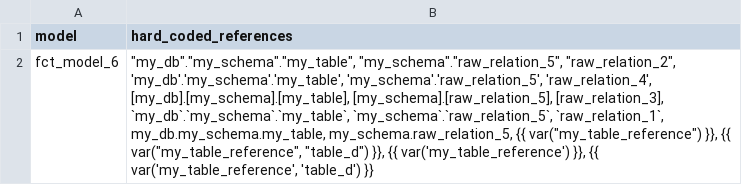
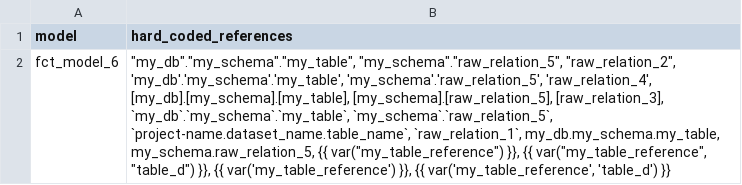
Before and after one commit to dbt-labs/dbt-project-evaluator, a CSV file: integration_tests/seeds/dag/test_fct_hard_coded_references.csv, drawn as a sheet.

Commit message:
Detect hyphen in hard coded reference

```diff
--- a/integration_tests/seeds/dag/test_fct_hard_coded_references.csv
+++ b/integration_tests/seeds/dag/test_fct_hard_coded_references.csv
@@ -1,2 +1,2 @@
 model,hard_coded_references
-fct_model_6,"""my_db"".""my_schema"".""my_table"", ""my_schema"".""raw_relation_5"", ""raw_relation_2"", 'my_db'.'my_schema'.'my_table', 'my_schema'.'raw_relation_5', 'raw_relation_4', [my_db].[my_schema].[my_table], [my_schema].[raw_relation_5], [raw_relation_3], `my_db`.`my_schema`.`my_table`, `my_schema`.`raw_relation_5`, `raw_relation_1`, my_db.my_schema.my_table, my_schema.raw_relation_5, {{ var(""my_table_reference"") }}, {{ var(""my_table_reference"", ""table_d"") }}, {{ var('my_table_reference') }}, {{ var('my_table_reference', 'table_d') }}"
+fct_model_6,"""my_db"".""my_schema"".""my_table"", ""my_schema"".""raw_relation_5"", ""raw_relation_2"", 'my_db'.'my_schema'.'my_table', 'my_schema'.'raw_relation_5', 'raw_relation_4', [my_db].[my_schema].[my_table], [my_schema].[raw_relation_5], [raw_relation_3], `my_db`.`my_schema`.`my_table`, `my_schema`.`raw_relation_5`, `project-name.dataset_name.table_name`, `raw_relation_1`, my_db.my_schema.my_table, my_schema.raw_relation_5, {{ var(""my_table_reference"") }}, {{ var(""my_table_reference"", ""table_d"") }}, {{ var('my_table_reference') }}, {{ var('my_table_reference', 'table_d') }}"
```
Also changed, not shown: 2 other files.
